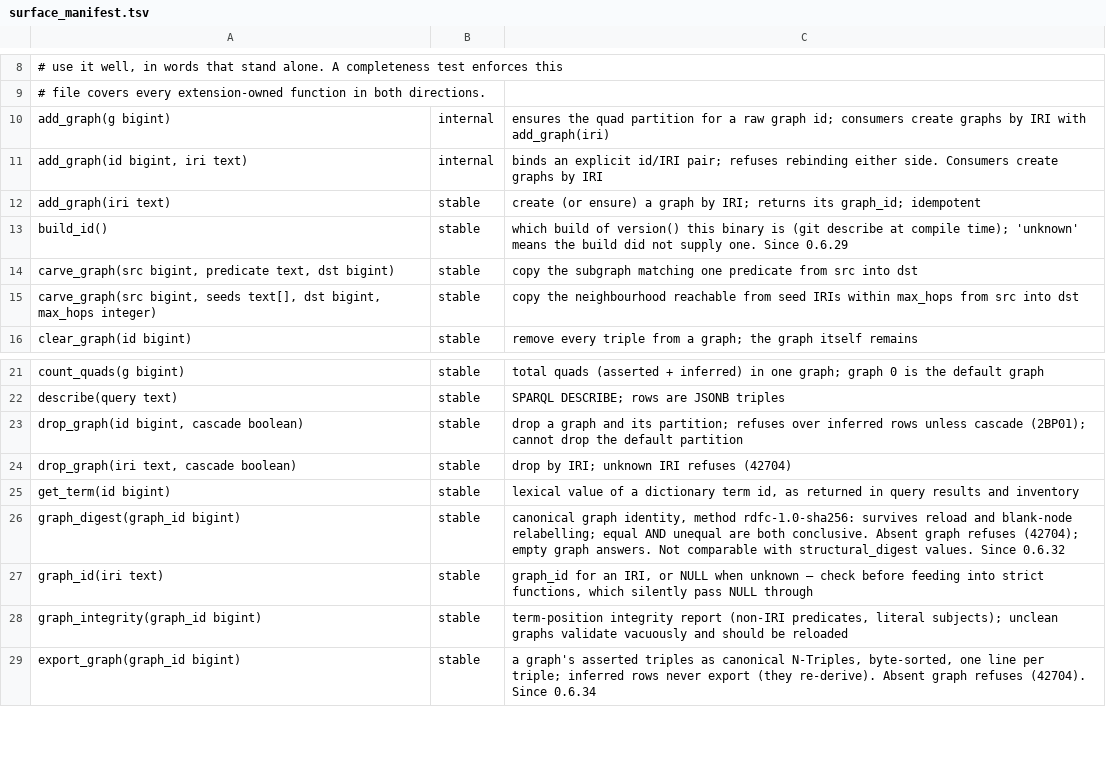
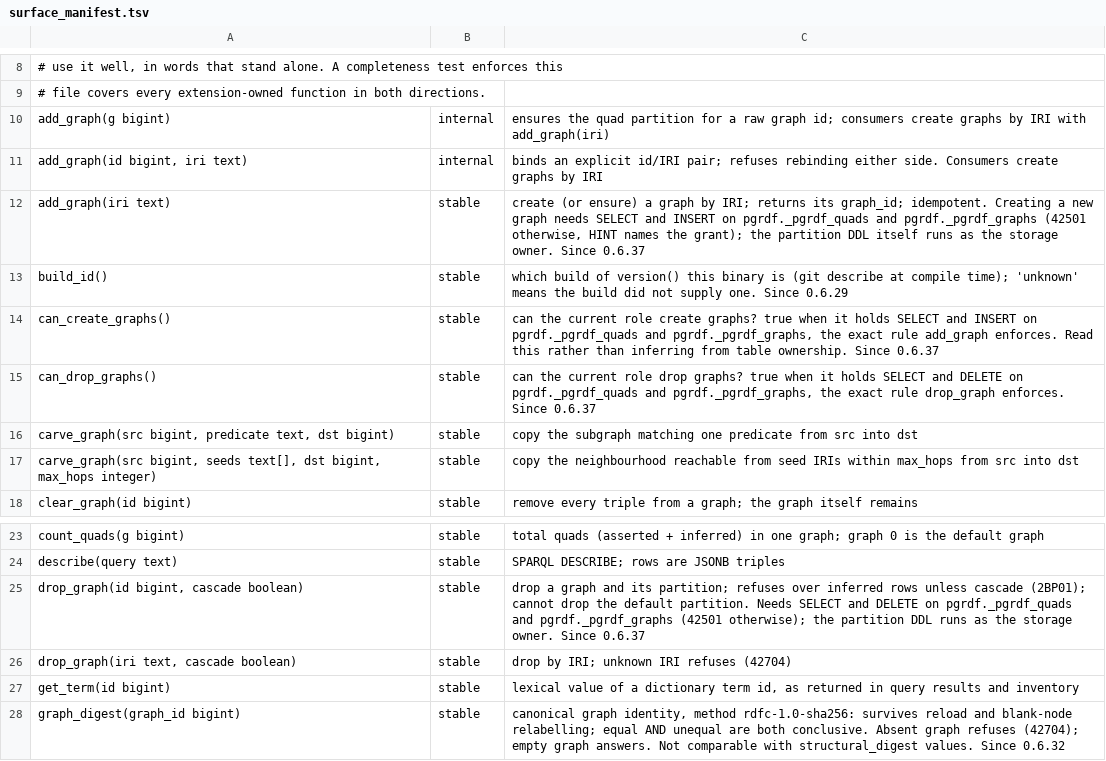
Before and after one commit to styk-tv/pgRDF, a TSV file: src/surface_manifest.tsv, drawn as a sheet; only a part is shown, gaps mark what is left out; the shorter side is filled out with more unchanged rows.

Commit message:
feat(graphs): non-owner roles create and drop graphs, privilege-gated
PostgreSQL demands ownership of _pgrdf_quads to create or drop a
partition, and no GRANT confers it, so a non-owner writer could insert
into existing graphs but never create one (42501 "must be owner").

Creating a graph is now authorised by SELECT + INSERT on both
_pgrdf_quads and _pgrdf_graphs; dropping by SELECT + DELETE. Only the
fixed, engine-built partition DDL (CREATE ... PARTITION OF, the #96 ACL
copy, DETACH + DROP, and the _pgrdf_graphs serialisation lock) runs as
the storage owner, under SECURITY_RESTRICTED_OPERATION with a new GUC
nest level and search_path = pg_catalog, pg_temp. The caller is
restored in a finally, so an error caught in the same transaction never
leaves the session elevated. The functions stay invoker functions; the
elevation is disclosed in the surface notes.

- refusal is 42501 with the exact GRANT as HINT
- add_graph(iri) answers an already-registered IRI with a plain read
- drop_graph reads counts through the parent, not the partition
- new stable predicates can_create_graphs() / can_drop_graphs()

Tests: non-owner create (partition owned by the storage owner, ACL
inherited), refusal with cure, drop needs DELETE, a caught error inside
the switch restores the caller, predicates follow grants. Full pgrx
suite 413/414; the one failure is the known parallel path-stat flake,
which passes solo.

```diff
--- a/src/surface_manifest.tsv
+++ b/src/surface_manifest.tsv
@@ -11,4 +11,6 @@ add_graph(g bigint)	internal	ensures the quad partition for a raw graph id; cons
 add_graph(id bigint, iri text)	internal	binds an explicit id/IRI pair; refuses rebinding either side. Consumers create graphs by IRI
-add_graph(iri text)	stable	create (or ensure) a graph by IRI; returns its graph_id; idempotent
+add_graph(iri text)	stable	create (or ensure) a graph by IRI; returns its graph_id; idempotent. Creating a new graph needs SELECT and INSERT on pgrdf._pgrdf_quads and pgrdf._pgrdf_graphs (42501 otherwise, HINT names the grant); the partition DDL itself runs as the storage owner. Since 0.6.37
 build_id()	stable	which build of version() this binary is (git describe at compile time); 'unknown' means the build did not supply one. Since 0.6.29
+can_create_graphs()	stable	can the current role create graphs? true when it holds SELECT and INSERT on pgrdf._pgrdf_quads and pgrdf._pgrdf_graphs, the exact rule add_graph enforces. Read this rather than inferring from table ownership. Since 0.6.37
+can_drop_graphs()	stable	can the current role drop graphs? true when it holds SELECT and DELETE on pgrdf._pgrdf_quads and pgrdf._pgrdf_graphs, the exact rule drop_graph enforces. Since 0.6.37
 carve_graph(src bigint, predicate text, dst bigint)	stable	copy the subgraph matching one predicate from src into dst
@@ -22,3 +24,3 @@ count_quads(g bigint)	stable	total quads (asserted + inferred) in one graph; gra
 describe(query text)	stable	SPARQL DESCRIBE; rows are JSONB triples
-drop_graph(id bigint, cascade boolean)	stable	drop a graph and its partition; refuses over inferred rows unless cascade (2BP01); cannot drop the default partition
+drop_graph(id bigint, cascade boolean)	stable	drop a graph and its partition; refuses over inferred rows unless cascade (2BP01); cannot drop the default partition. Needs SELECT and DELETE on pgrdf._pgrdf_quads and pgrdf._pgrdf_graphs (42501 otherwise); the partition DDL runs as the storage owner. Since 0.6.37
 drop_graph(iri text, cascade boolean)	stable	drop by IRI; unknown IRI refuses (42704)
```
Also changed, not shown: 4 other files.
